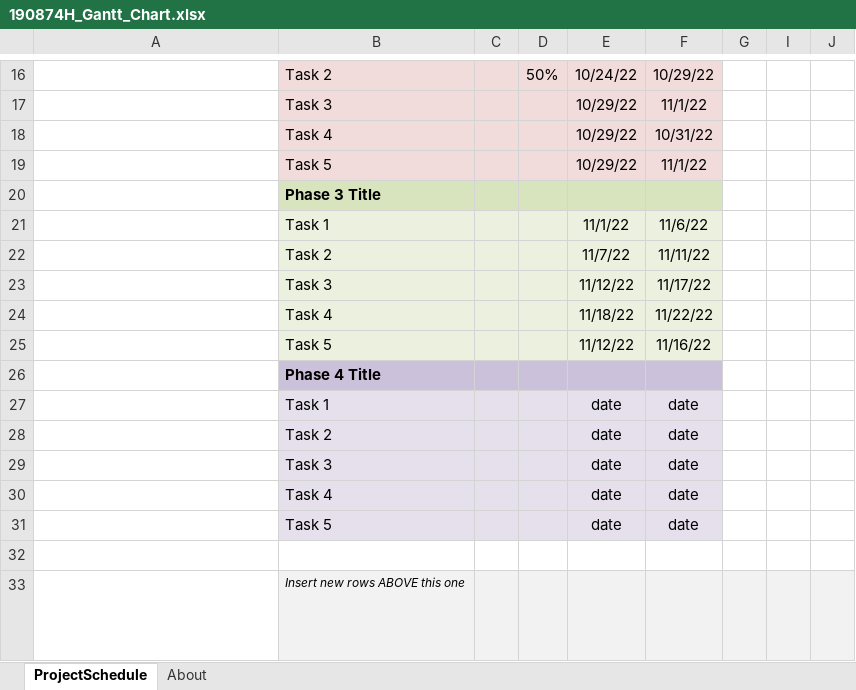
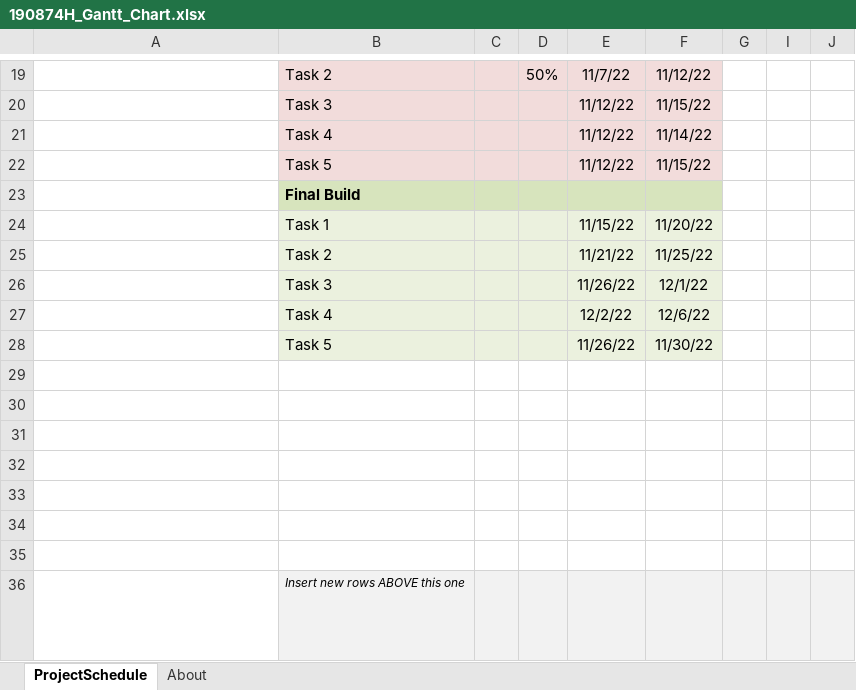
Before and after one commit to xieloong/190874H_IWP, an Excel workbook: 190874H_IWP_DOCS/190874H_Gantt_Chart.xlsx, sheet ProjectSchedule, drawn as a sheet; only a part is shown, gaps mark what is left out; long unchanged cells end in …; values as stored, in another font and other column widths than the file's, no borders; conditional formats not drawn; addresses are those after the commit; rows hold the shown columns only; the diff covers the shown part only; the diff names each change by its address in the sheet, - before the commit and + after, or states it on an @@ line.

```diff
--- a/190874H_IWP_DOCS/190874H_Gantt_Chart.xlsx (sheet ProjectSchedule)
+++ b/190874H_IWP_DOCS/190874H_Gantt_Chart.xlsx (sheet ProjectSchedule)
-E19: 10/24/22
+E19: 11/7/22
-F19: 10/29/22
+F19: 11/12/22
-E20:E22: 10/29/22
+E20:E22: 11/12/22
-F20: 11/1/22
+F20: 11/15/22
-F21: 10/31/22
+F21: 11/14/22
-F22: 11/1/22
+F22: 11/15/22
-B23: Phase 3 Title
+B23: Final Build
-E24: 11/1/22
+E24: 11/15/22
-F24: 11/6/22
+F24: 11/20/22
-E25: 11/7/22
+E25: 11/21/22
-F25: 11/11/22
+F25: 11/25/22
-E26: 11/12/22
+E26: 11/26/22
-F26: 11/17/22
+F26: 12/1/22
-E27: 11/18/22
+E27: 12/2/22
-F27: 11/22/22
+F27: 12/6/22
-E28: 11/12/22
+E28: 11/26/22
-F28: 11/16/22
+F28: 11/30/22
-B29: Phase 4 Title
+B29: (empty)
-B29:F29 fill: #CCC1DA
+B29:F29 fill: none
-row 30:  | Task 1 |  |  | date | date
+row 30: (empty)
-B30:F34 fill: #E6E0EC
+B30:F34 fill: none
-row 31:  | Task 2 |  |  | date | date
+row 31: (empty)
-row 32:  | Task 3 |  |  | date | date
+row 32: (empty)
-row 33:  | Task 4 |  |  | date | date
+row 33: (empty)
-row 34:  | Task 5 |  |  | date | date
+row 34: (empty)
```
Also changed, not shown: 5 added rows, 2 removed rows and 32 edited cells elsewhere in this sheet, hidden cells, 3 other files.
